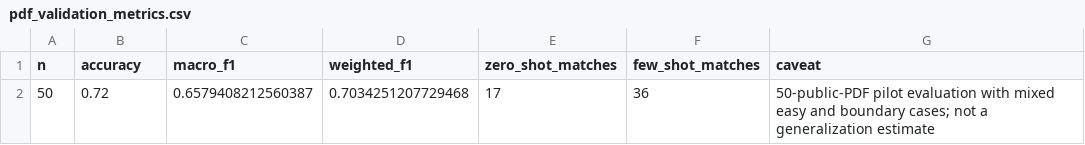
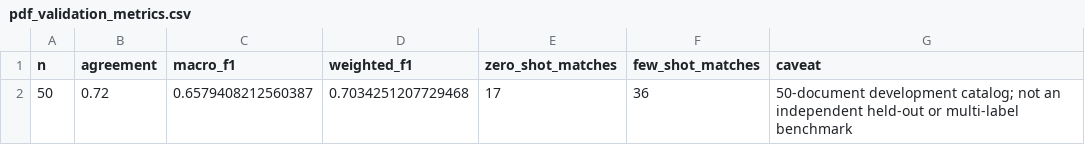
Before and after one commit to leejuns-2/DL_project, a CSV file: data/processed/reports/pdf_validation_metrics.csv, drawn as a sheet.

```diff
--- a/data/processed/reports/pdf_validation_metrics.csv
+++ b/data/processed/reports/pdf_validation_metrics.csv
@@ -1,2 +1,2 @@
-n,accuracy,macro_f1,weighted_f1,zero_shot_matches,few_shot_matches,caveat
-50,0.72,0.6579408212560387,0.7034251207729468,17,36,50-public-PDF pilot evaluation with mixed easy and boundary cases; not a generalization estimate
+n,agreement,macro_f1,weighted_f1,zero_shot_matches,few_shot_matches,caveat
+50,0.72,0.6579408212560387,0.7034251207729468,17,36,50-document development catalog; not an independent held-out or multi-label benchmark
```
Also changed, not shown: data/processed/reports/expanded_pdf_validation.csv, data/processed/reports/zero_shot_vs_few_shot.csv, 19 other files.
